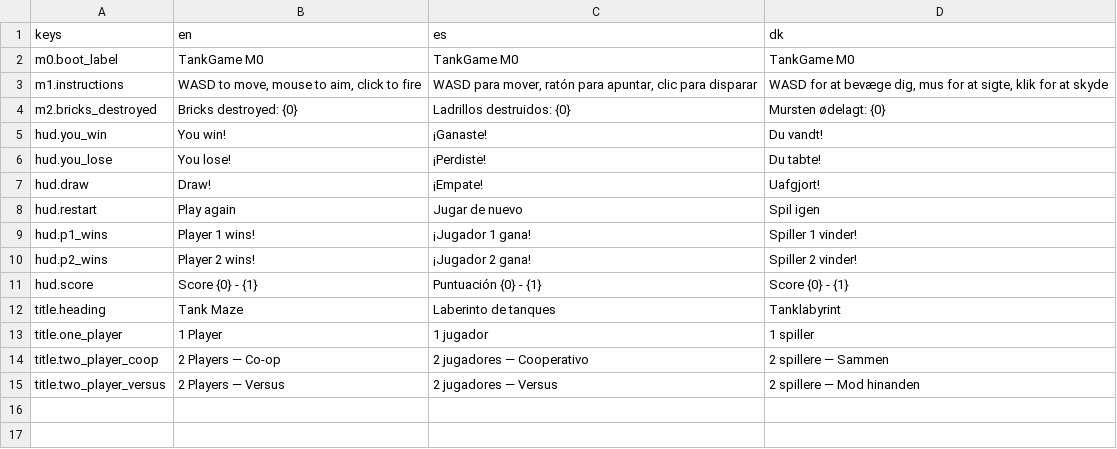
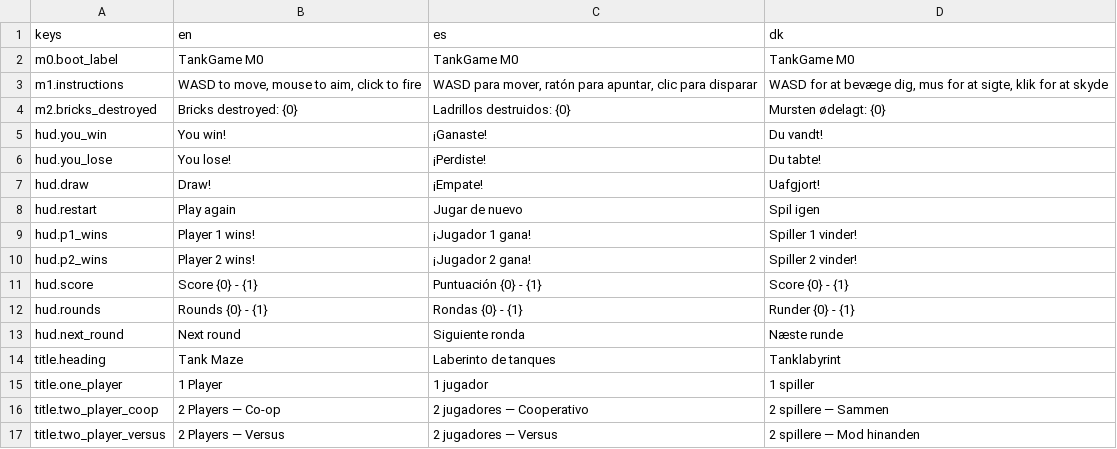
Before and after one commit to Vodkadav/TankGame, a CSV file: client/i18n/strings.csv, drawn as a sheet; the diff names each change by its address in the sheet, - before the commit and + after, or states it on an @@ line.

```diff
--- a/client/i18n/strings.csv
+++ b/client/i18n/strings.csv
+row 12: hud.rounds | Rounds {0} - {1} | Rondas {0} - {1} | Runder {0} - {1}
+row 13: hud.next_round | Next round | Siguiente ronda | Næste runde
```
Also changed, not shown: 7 other files.
